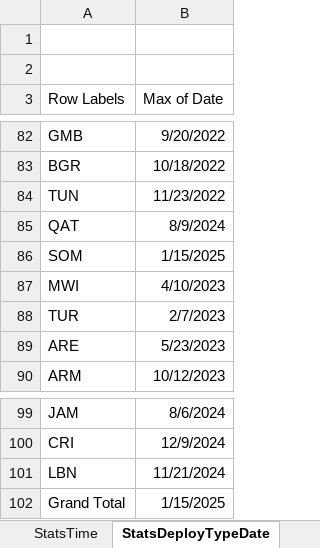
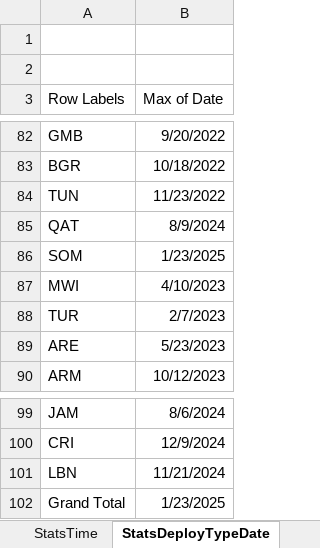
Before and after one commit to UGA-ITOSHumanitarianGIS/mapservicedoc, an Excel workbook: Data/CODServiceDeploymentStatus.xlsx, sheet StatsDeployTypeDate, drawn as a sheet; only a part is shown, gaps mark what is left out; values as stored, in another font and other column widths than the file's, no borders; the diff names each change by its address in the sheet, - before the commit and + after, or states it on an @@ line.

```diff
--- a/Data/CODServiceDeploymentStatus.xlsx (sheet StatsDeployTypeDate)
+++ b/Data/CODServiceDeploymentStatus.xlsx (sheet StatsDeployTypeDate)
-B86 (Max of Date): 1/15/2025
+B86 (Max of Date): 1/23/2025
-B102 (Max of Date): 1/15/2025
+B102 (Max of Date): 1/23/2025
```
Also changed, not shown: sheet Service Deployment History, sheet StatsTime.
